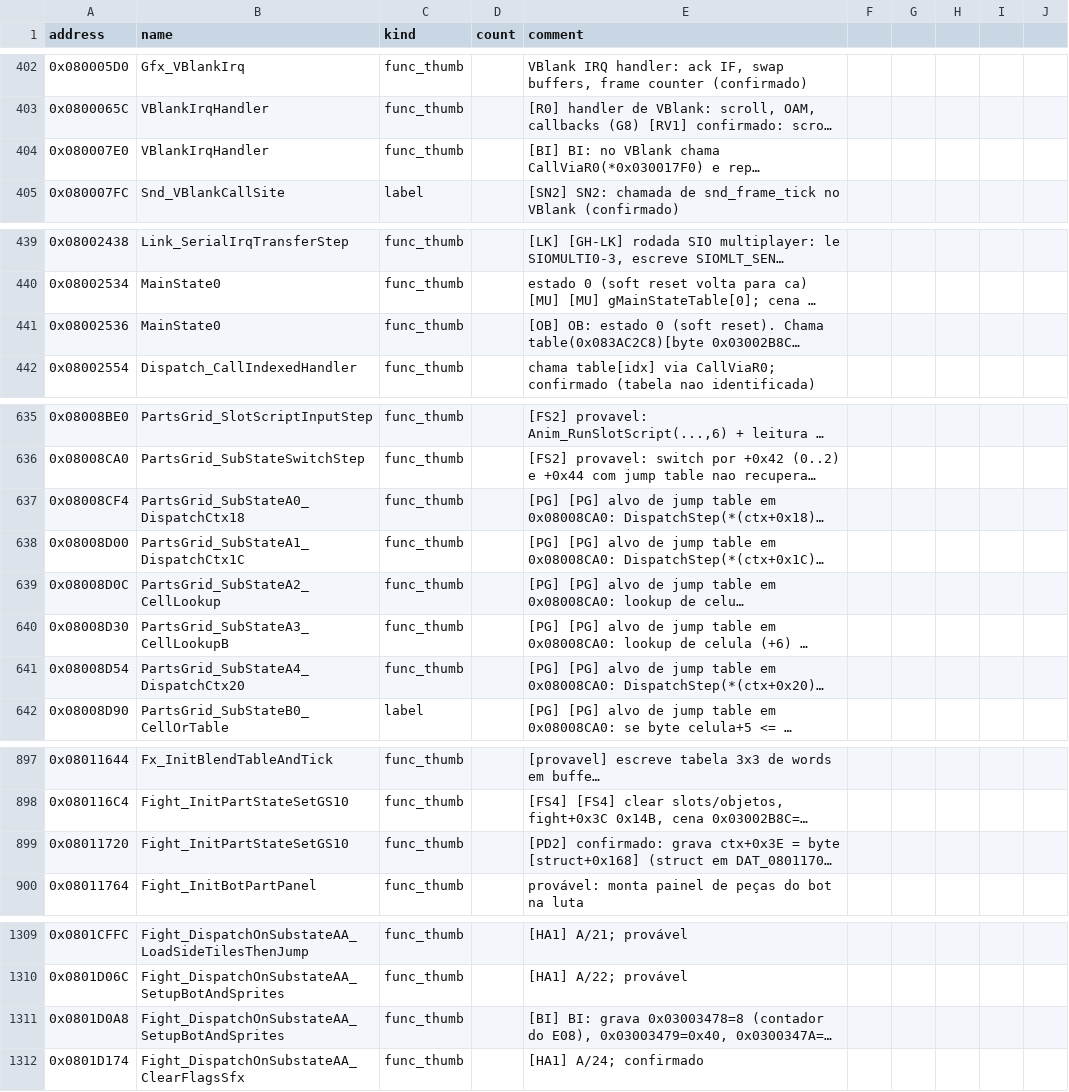
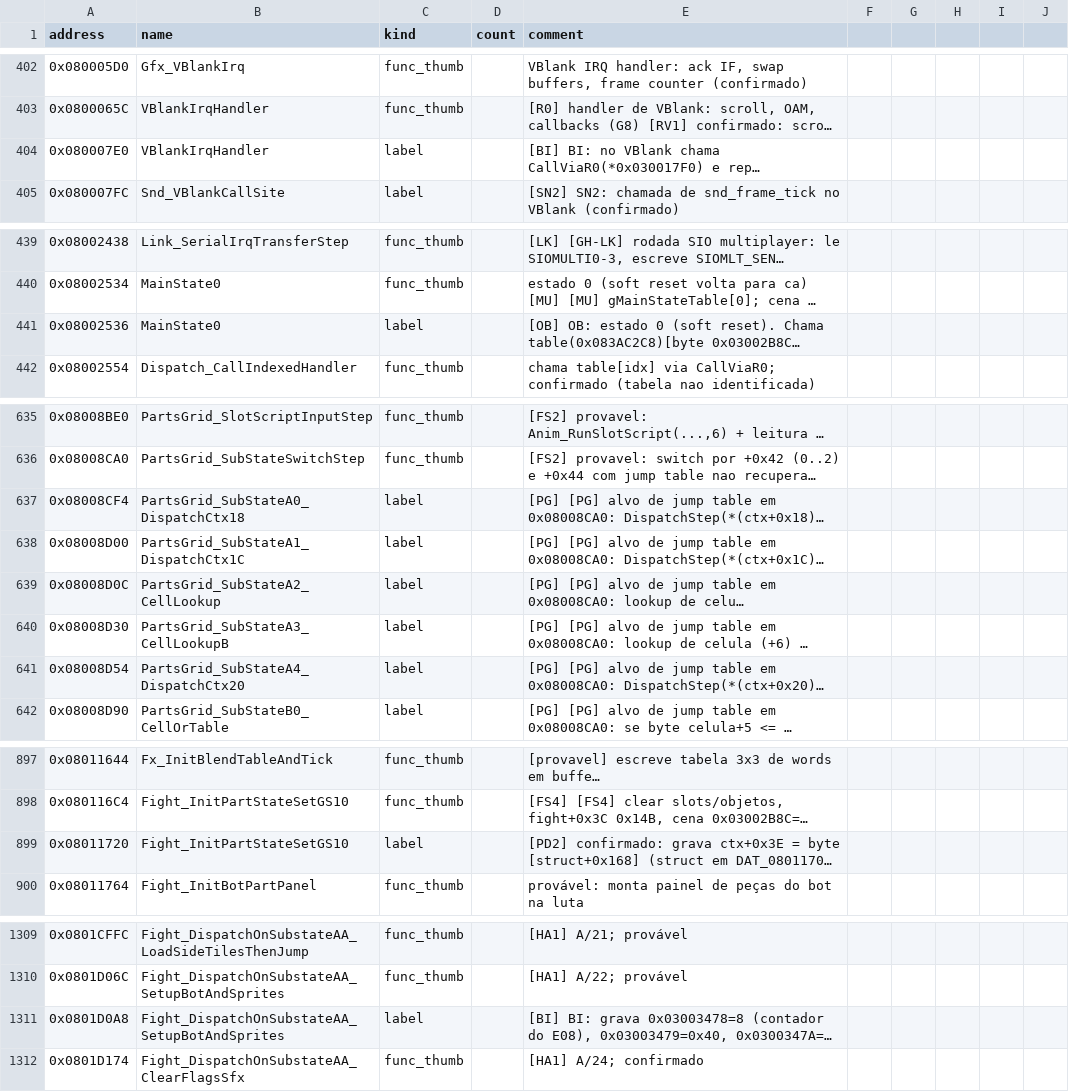
Before and after one commit to jvsdm/Medabots-Romhacking-Toolkit, a CSV file: re/symbols/mtbe.csv, drawn as a sheet; only a part is shown, gaps mark what is left out; long unchanged cells end in …; the diff covers the shown part only; the diff names each change by its address in the sheet, - before the commit and + after, or states it on an @@ line.

```diff
--- a/re/symbols/mtbe.csv
+++ b/re/symbols/mtbe.csv
-C404 (kind): func_thumb
+C404 (kind): label
-C441 (kind): func_thumb
+C441 (kind): label
-C637:C641 (kind): func_thumb
+C637:C641 (kind): label
-C899 (kind): func_thumb
+C899 (kind): label
-C1311 (kind): func_thumb
+C1311 (kind): label
```
Also changed, not shown: 5 edited cells elsewhere in this file, re/ghidra/medabots_sync.tsv, 6 other files.
